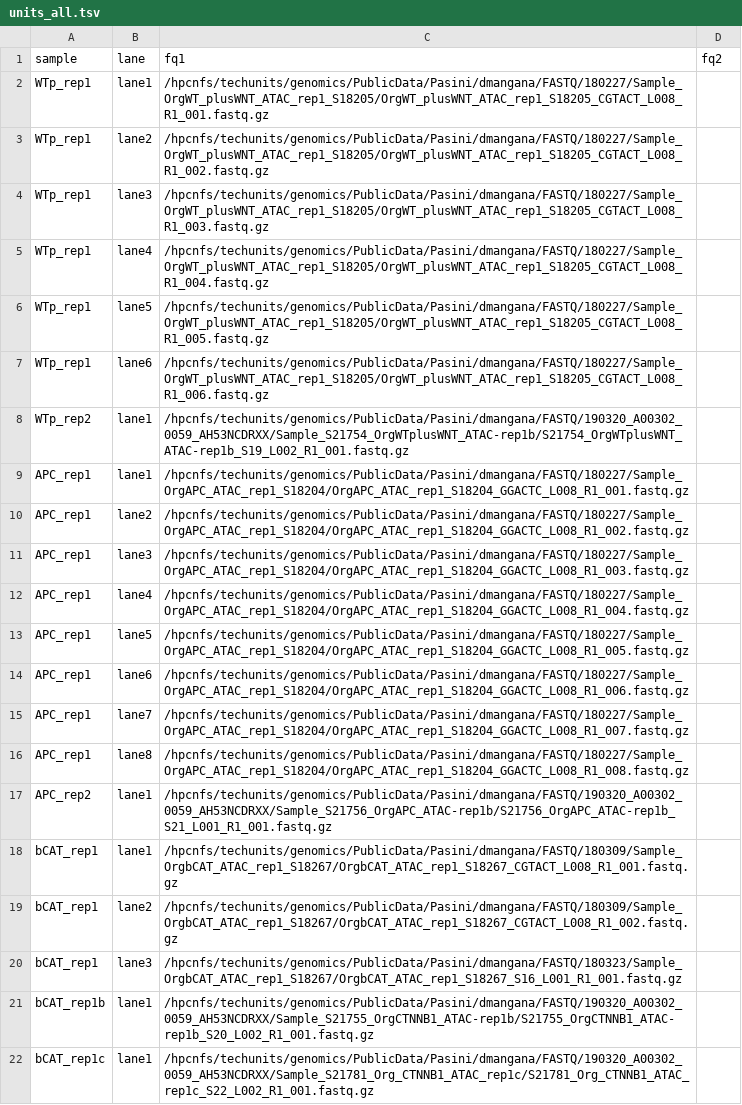
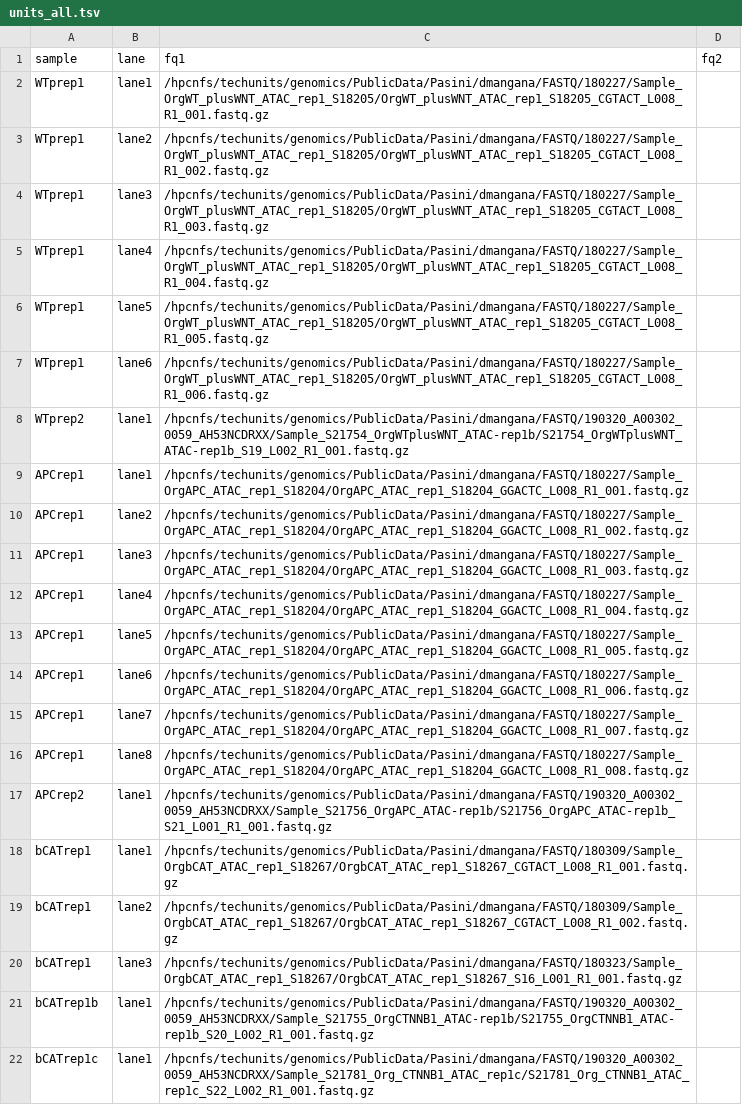
Before and after one commit to amitjavilaventura/ATACseq-snakemake, a TSV file: configuration/units_all.tsv, drawn as a sheet; the diff names each change by its address in the sheet, - before the commit and + after, or states it on an @@ line.

```diff
--- a/configuration/units_all.tsv
+++ b/configuration/units_all.tsv
-A2:A7 (sample): WTp_rep1
+A2:A7 (sample): WTprep1
-A8 (sample): WTp_rep2
+A8 (sample): WTprep2
-A9:A16 (sample): APC_rep1
+A9:A16 (sample): APCrep1
-A17 (sample): APC_rep2
+A17 (sample): APCrep2
-A18:A20 (sample): bCAT_rep1
+A18:A20 (sample): bCATrep1
-A21 (sample): bCAT_rep1b
+A21 (sample): bCATrep1b
-A22 (sample): bCAT_rep1c
+A22 (sample): bCATrep1c
```
Also changed, not shown: configuration/samples.tsv, configuration/units.tsv, 2 other files.
